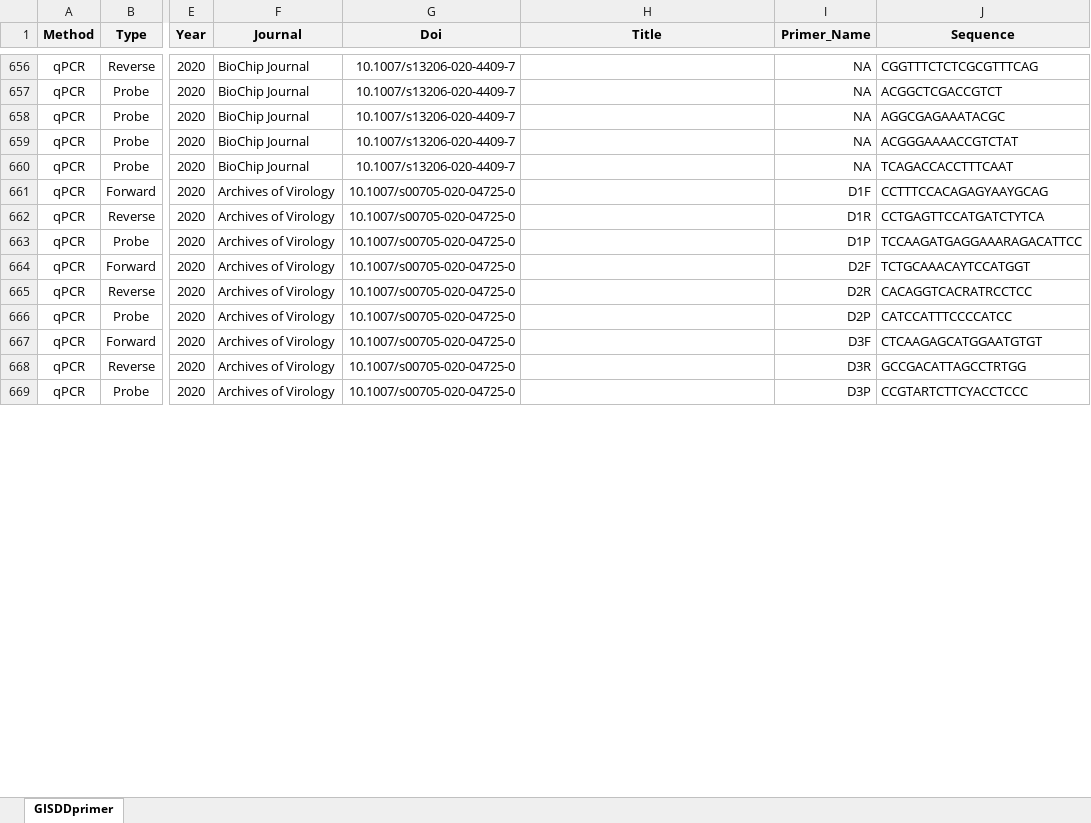
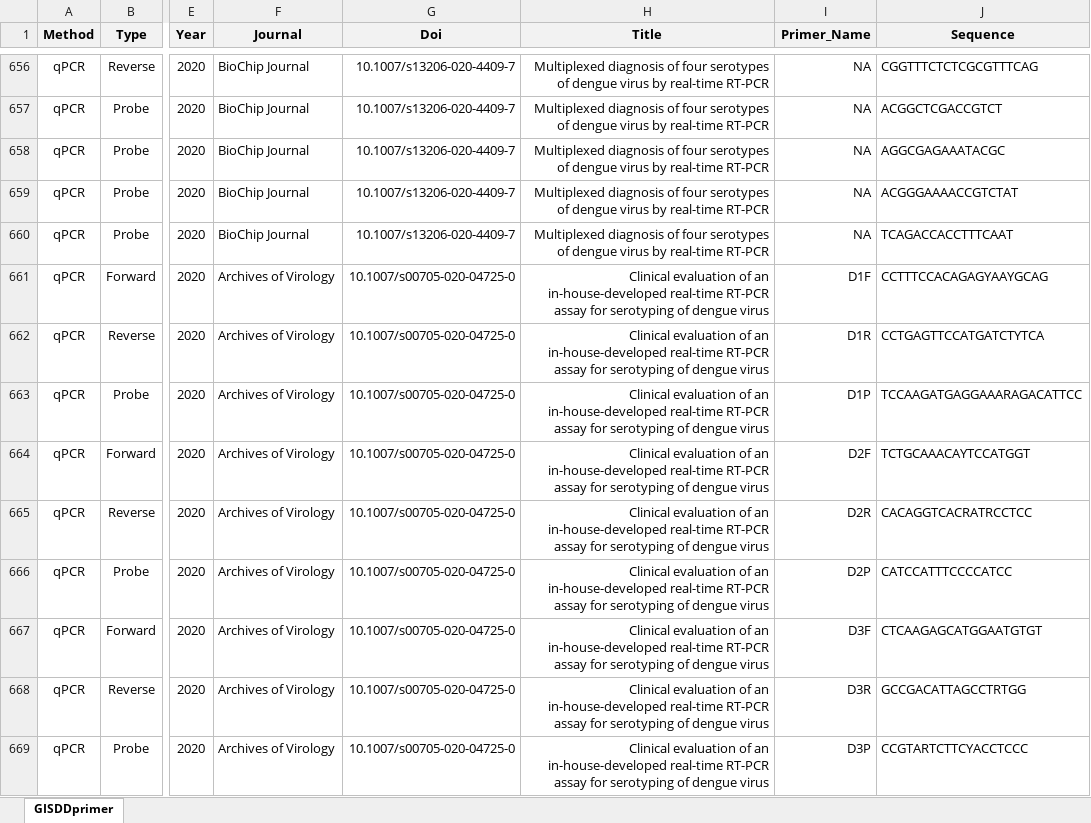
Before and after one commit to GuoXiang9399/GISDDrPrimer, an Excel workbook: Data/GISDDprimer.xlsx, sheet GISDDprimer, drawn as a sheet; only a part is shown, gaps mark what is left out; values as stored, in another font and other column widths than the file's, no borders; the diff covers the shown part only; the diff names each change by its address in the sheet, - before the commit and + after, or states it on an @@ line.

Commit message:
Update GISDDprimer.xlsx

```diff
--- a/Data/GISDDprimer.xlsx (sheet GISDDprimer)
+++ b/Data/GISDDprimer.xlsx (sheet GISDDprimer)
-H656:H660 (Title): (empty)
+H656:H660 (Title): Multiplexed diagnosis of four serotypes of dengue virus by real-time RT-PCR
-H661:H669 (Title): (empty)
+H661:H669 (Title): Clinical evaluation of an in-house-developed real-time RT-PCR assay for serotyping of dengue virus
```
Also changed, not shown: 117 edited cells elsewhere in this sheet.
